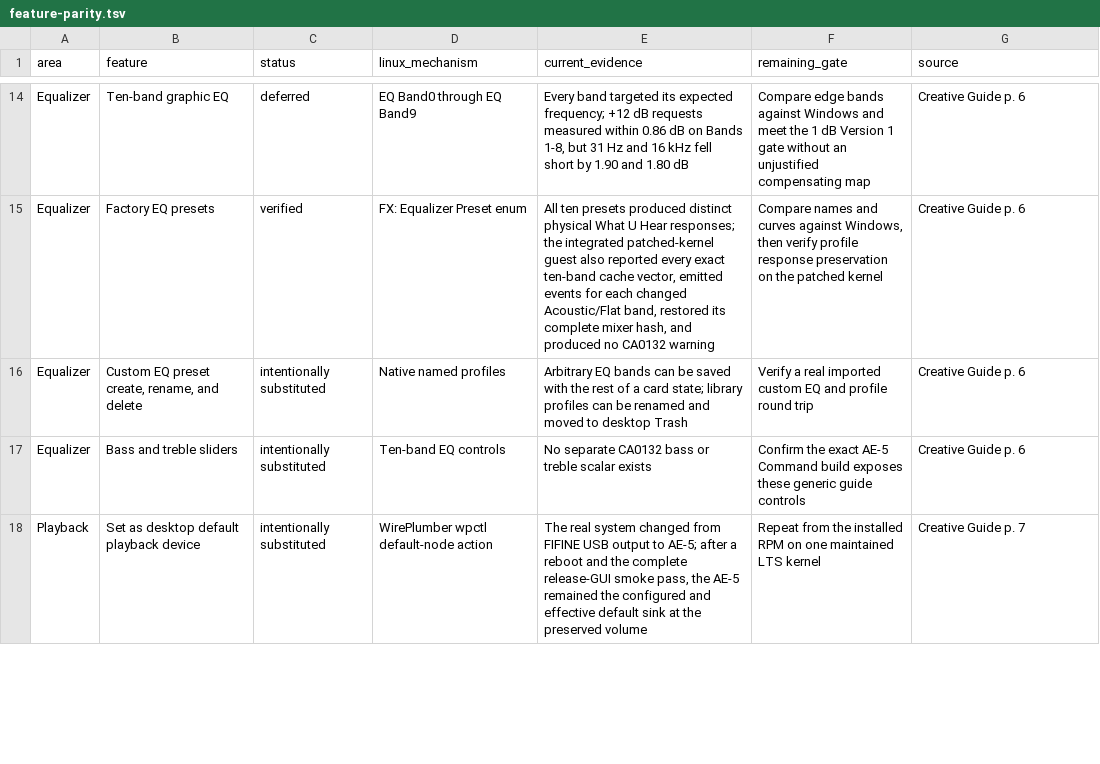
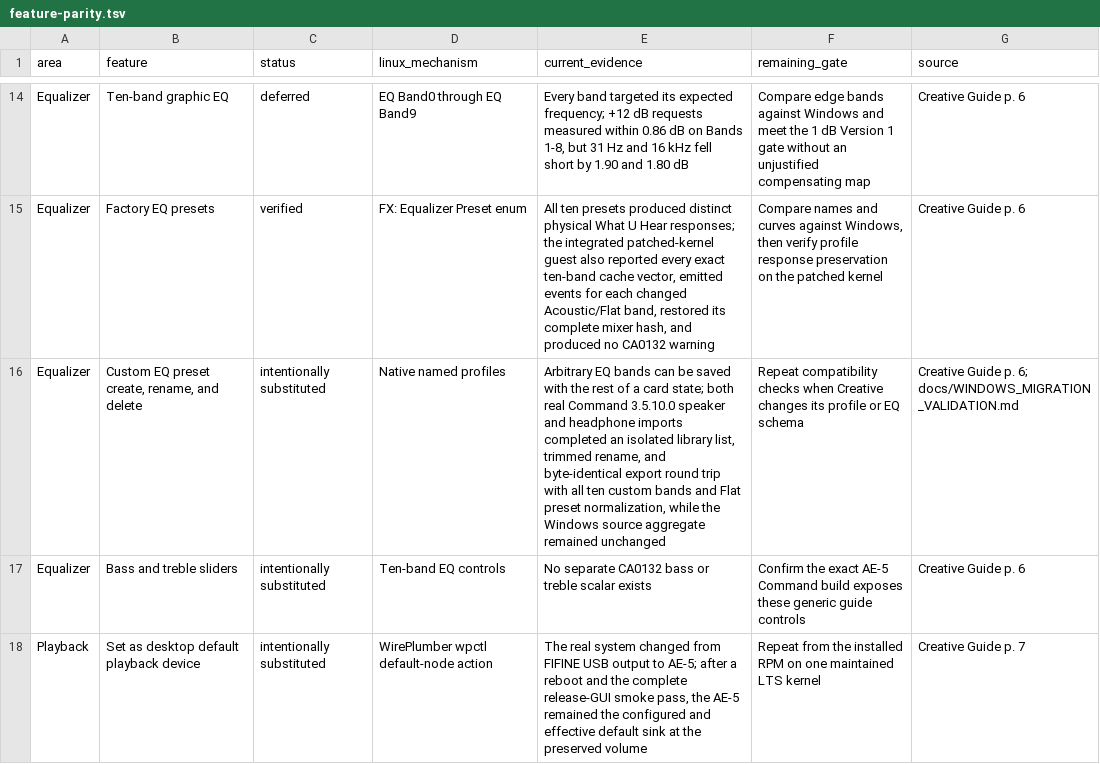
Before and after one commit to klimovich008/ae5-linux-control, a TSV file: feature-parity.tsv, drawn as a sheet; only a part is shown, gaps mark what is left out.

Commit message:
Validate Windows profile round trip

```diff
--- a/feature-parity.tsv
+++ b/feature-parity.tsv
@@ -15,3 +15,3 @@ Equalizer	Ten-band graphic EQ	deferred	EQ Band0 through EQ Band9	Every band targ
 Equalizer	Factory EQ presets	verified	FX: Equalizer Preset enum	All ten presets produced distinct physical What U Hear responses; the integrated patched-kernel guest also reported every exact ten-band cache vector, emitted events for each changed Acoustic/Flat band, restored its complete mixer hash, and produced no CA0132 warning	Compare names and curves against Windows, then verify profile response preservation on the patched kernel	Creative Guide p. 6
-Equalizer	Custom EQ preset create, rename, and delete	intentionally substituted	Native named profiles	Arbitrary EQ bands can be saved with the rest of a card state; library profiles can be renamed and moved to desktop Trash	Verify a real imported custom EQ and profile round trip	Creative Guide p. 6
+Equalizer	Custom EQ preset create, rename, and delete	intentionally substituted	Native named profiles	Arbitrary EQ bands can be saved with the rest of a card state; both real Command 3.5.10.0 speaker and headphone imports completed an isolated library list, trimmed rename, and byte-identical export round trip with all ten custom bands and Flat preset normalization, while the Windows source aggregate remained unchanged	Repeat compatibility checks when Creative changes its profile or EQ schema	Creative Guide p. 6; docs/WINDOWS_MIGRATION_VALIDATION.md
 Equalizer	Bass and treble sliders	intentionally substituted	Ten-band EQ controls	No separate CA0132 bass or treble scalar exists	Confirm the exact AE-5 Command build exposes these generic guide controls	Creative Guide p. 6
```
Also changed, not shown: 2 other files.
